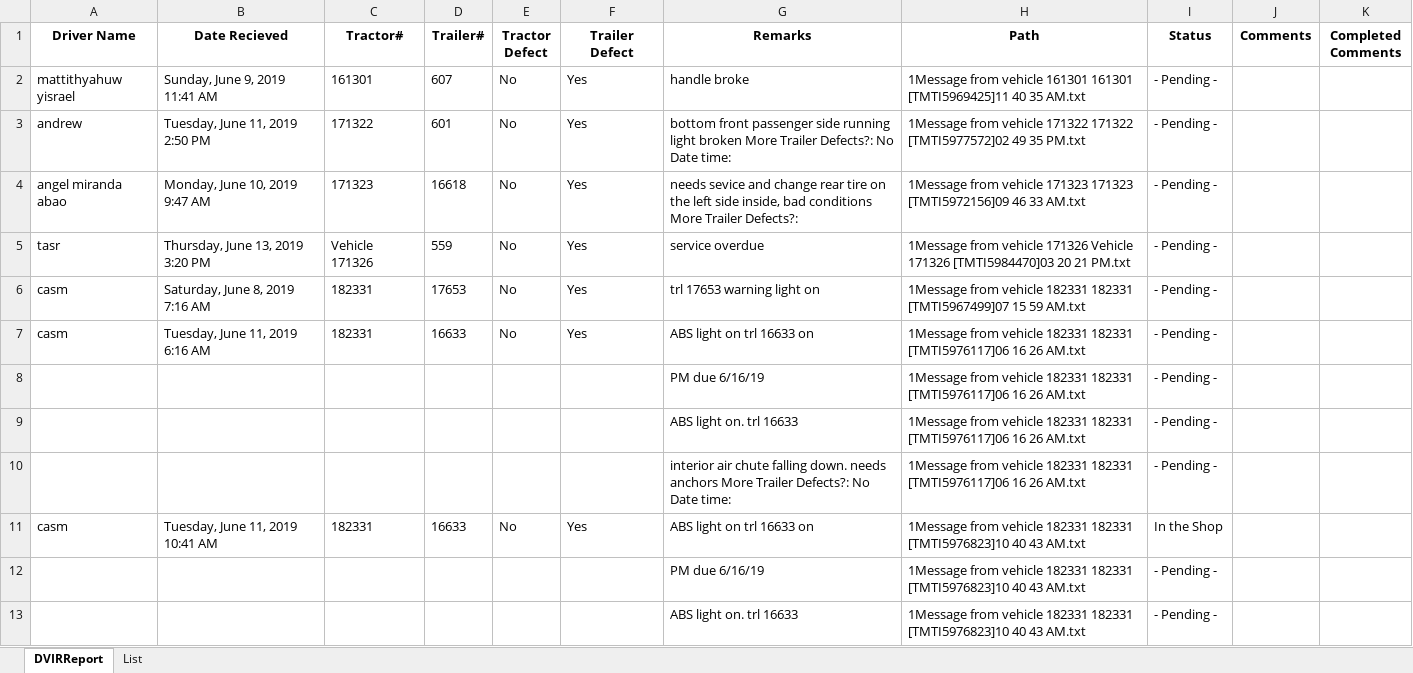
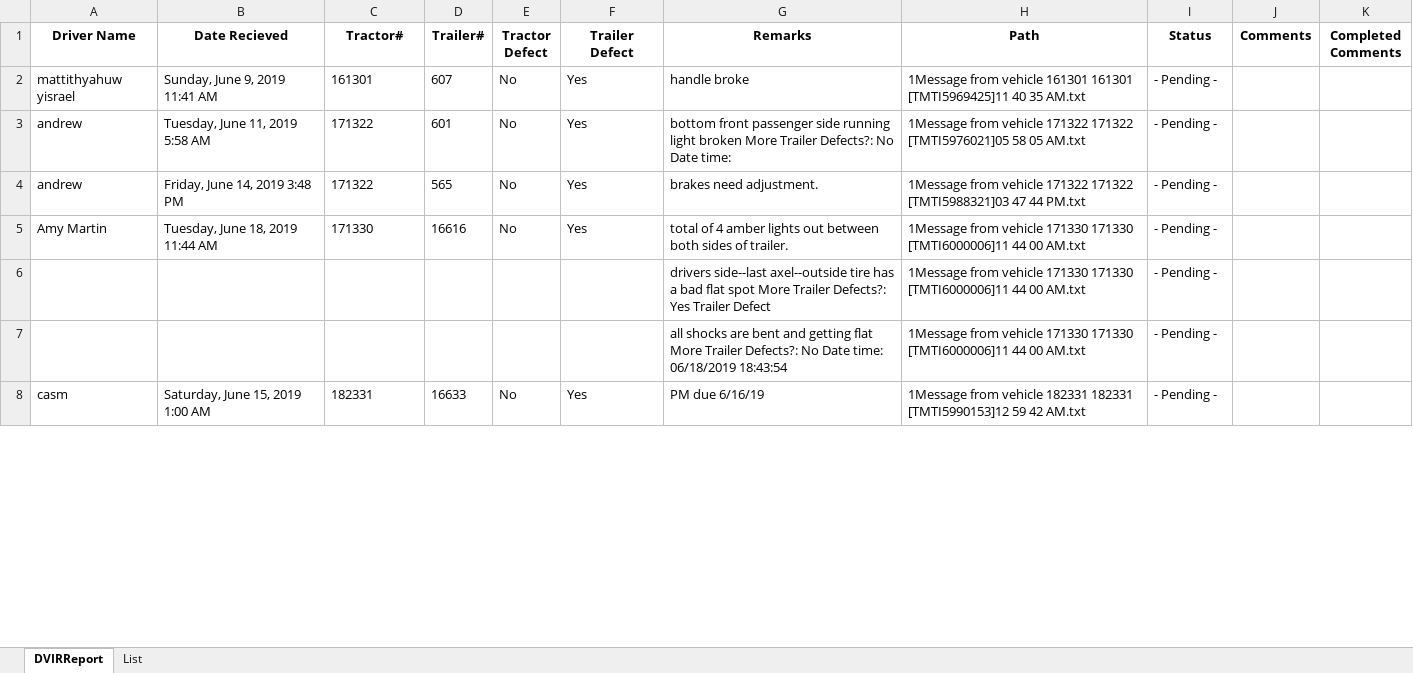
Before and after one commit to CharlesVaughan3/ExcelDVIRProject, an Excel workbook: Final_Project_DVIR_rollout_4.xlsm, sheet DVIRReport, drawn as a sheet; only a part is shown; values as stored, in another font and other column widths than the file's, no borders; charts and pictures and table styles not drawn; removed rows and columns are numbered as before the commit, all else as after; the diff covers the shown part only; the diff names each change by its address in the sheet, - before the commit and + after, or states it on an @@ line.

Commit message:
6/21/19
Most up to date version with most recent modifications. Fixed some errors with the special DVIR's that we have received.

```diff
--- a/Final_Project_DVIR_rollout_4.xlsm (sheet DVIRReport)
+++ b/Final_Project_DVIR_rollout_4.xlsm (sheet DVIRReport)
-B3 (Date Recieved): Tuesday, June 11, 2019 2:50 PM
+B3 (Date Recieved): Tuesday, June 11, 2019 5:58 AM
-H3 (Path): …171322 171322 [TMTI5977572]02 49 35 PM.txt
+H3 (Path): …171322 171322 [TMTI5976021]05 58 05 AM.txt
-row 4: angel miranda abao | Monday, June 10, 2019 9:47 AM | 171323 | 16618 | No | Yes | needs sevice and change rear tire on the left side inside, bad conditions More Trailer Defects?: | 1Message from vehicle 171323 171323 [TMTI5972156]09 46 33 AM.txt | - Pending -
-row 5: tasr | Thursday, June 13, 2019 3:20 PM | Vehicle 171326 | 559 | No | Yes | service overdue | 1Message from vehicle 171326 Vehicle 171326 [TMTI5984470]03 20 21 PM.txt | - Pending -
-row 6: casm | Saturday, June 8, 2019 7:16 AM | 182331 | 17653 | No | Yes | trl 17653 warning light on | 1Message from vehicle 182331 182331 [TMTI5967499]07 15 59 AM.txt | - Pending -
-row 7: casm | Tuesday, June 11, 2019 6:16 AM | 182331 | 16633 | No | Yes | ABS light on trl 16633 on | 1Message from vehicle 182331 182331 [TMTI5976117]06 16 26 AM.txt | - Pending -
-row 8:  |  |  |  |  |  | PM due 6/16/19 | 1Message from vehicle 182331 182331 [TMTI5976117]06 16 26 AM.txt | - Pending -
+row 4: andrew | Friday, June 14, 2019 3:48 PM | 171322 | 565 | No | Yes | brakes need adjustment. | 1Message from vehicle 171322 171322 [TMTI5988321]03 47 44 PM.txt | - Pending -
+row 5: Amy Martin | Tuesday, June 18, 2019 11:44 AM | 171330 | 16616 | No | Yes | total of 4 amber lights out between both sides of trailer. | 1Message from vehicle 171330 171330 [TMTI6000006]11 44 00 AM.txt | - Pending -
-G6 (Remarks): ABS light on. trl 16633
+G6 (Remarks): drivers side--last axel--outside tire has a bad flat spot More Trailer Defects?: Yes Trailer Defect
-H6:H7 (Path): …from vehicle 182331 182331 [TMTI5976117]06 16 26 AM.txt
+H6:H7 (Path): …from vehicle 171330 171330 [TMTI6000006]11 44 00 AM.txt
-G7 (Remarks): interior air chute falling down. needs anchors More Trailer Defects?: No Date time:
+G7 (Remarks): all shocks are bent and getting flat More Trailer Defects?: No Date time: 06/18/2019 18:43:54
-B8 (Date Recieved): Tuesday, June 11, 2019 10:41 AM
+B8 (Date Recieved): Saturday, June 15, 2019 1:00 AM
-G8 (Remarks): ABS light on trl 16633 on
+G8 (Remarks): PM due 6/16/19
-H8 (Path): …182331 182331 [TMTI5976823]10 40 43 AM.txt
+H8 (Path): …182331 182331 [TMTI5990153]12 59 42 AM.txt
-I8 (Status): In the Shop
+I8 (Status): - Pending -
-row 12:  |  |  |  |  |  | PM due 6/16/19 | 1Message from vehicle 182331 182331 [TMTI5976823]10 40 43 AM.txt | - Pending -
-row 13:  |  |  |  |  |  | ABS light on. trl 16633 | 1Message from vehicle 182331 182331 [TMTI5976823]10 40 43 AM.txt | - Pending -
```
Also changed, not shown: 116 added rows, 111 removed rows and 151 edited cells elsewhere in this sheet, charts or pictures.
